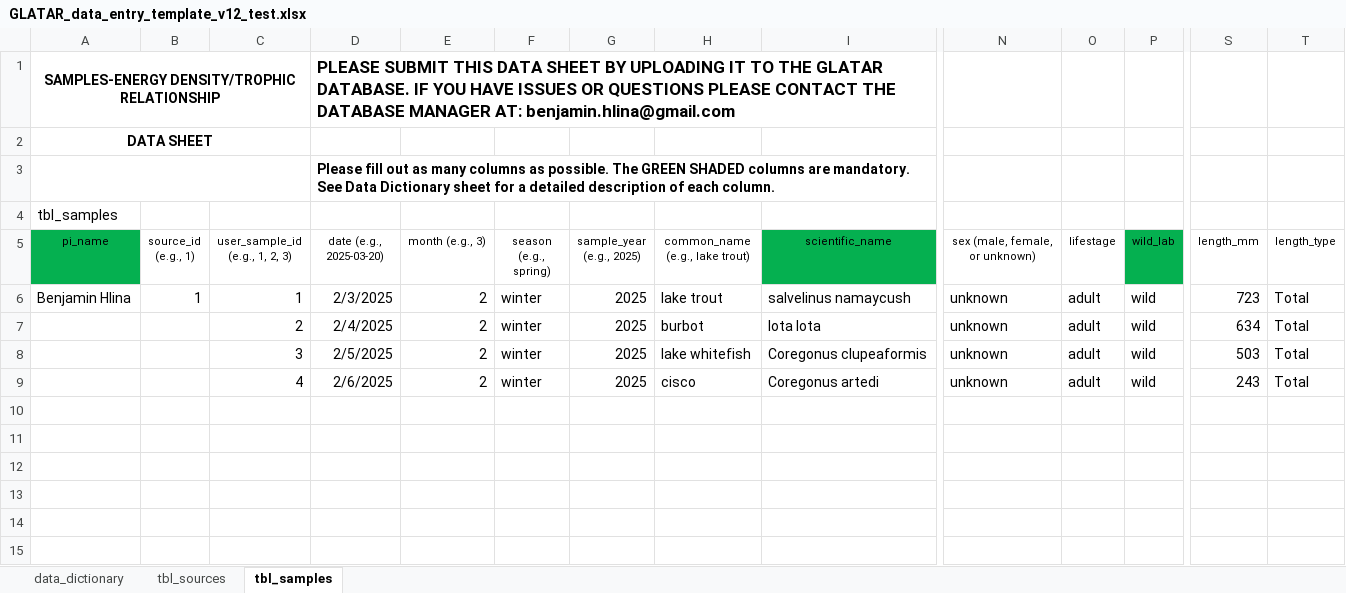
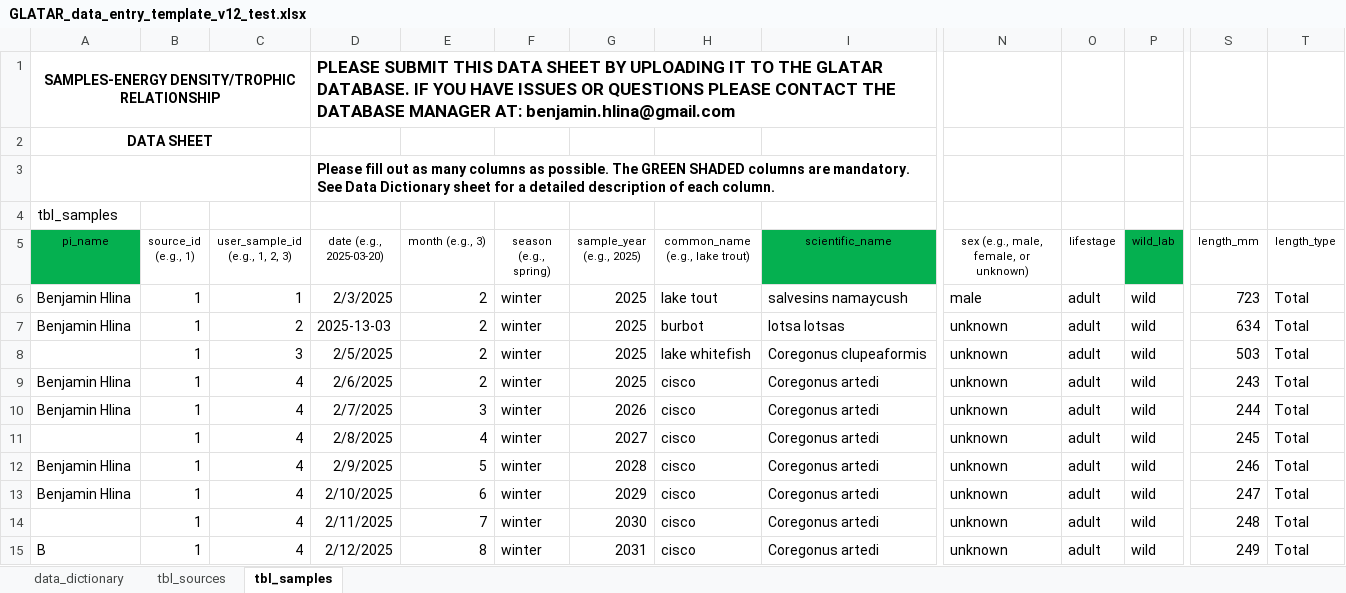
Before and after one commit to benjaminhlina/glatar-app, an Excel workbook: www/data-entry-template/GLATAR_data_entry_template_v12_test.xlsx, sheet tbl_samples, drawn as a sheet; only a part is shown, gaps mark what is left out; values as stored, in another font and other column widths than the file's, no borders; rows hold the shown columns only; the diff names each change by its address in the sheet, - before the commit and + after, or states it on an @@ line.

Commit message:
fix sex column

```diff
--- a/www/data-entry-template/GLATAR_data_entry_template_v12_test.xlsx (sheet tbl_samples)
+++ b/www/data-entry-template/GLATAR_data_entry_template_v12_test.xlsx (sheet tbl_samples)
-N5: sex (male, female, or unknown)
+N5: sex (e.g., male, female, or unknown)
-H6 (common_name (e.g., lake trout)): lake trout
+H6 (common_name (e.g., lake trout)): lake tout
-I6 (scientific_name): salvelinus namaycush
+I6 (scientific_name): salvesins namaycush
-N6: unknown
+N6: male
-A7 (pi_name): (empty)
+A7 (pi_name): Benjamin Hlina
-B7:B9 (source_id (e.g., 1)): (empty)
+B7:B9 (source_id (e.g., 1)): 1
-D7 (date (e.g., 2025-03-20)): 2/4/2025
+D7 (date (e.g., 2025-03-20)): 2025-13-03
-I7 (scientific_name): lota lota
+I7 (scientific_name): lotsa lotsas
-A9 (pi_name): (empty)
+A9 (pi_name): Benjamin Hlina
+row 10: Benjamin Hlina | 1 | 4 | 2/7/2025 | 3 | winter | 2026 | cisco | Coregonus artedi | unknown | adult | wild | 244 | Total
+row 11:  | 1 | 4 | 2/8/2025 | 4 | winter | 2027 | cisco | Coregonus artedi | unknown | adult | wild | 245 | Total
+row 12: Benjamin Hlina | 1 | 4 | 2/9/2025 | 5 | winter | 2028 | cisco | Coregonus artedi | unknown | adult | wild | 246 | Total
+row 13: Benjamin Hlina | 1 | 4 | 2/10/2025 | 6 | winter | 2029 | cisco | Coregonus artedi | unknown | adult | wild | 247 | Total
+row 14:  | 1 | 4 | 2/11/2025 | 7 | winter | 2030 | cisco | Coregonus artedi | unknown | adult | wild | 248 | Total
+row 15: B | 1 | 4 | 2/12/2025 | 8 | winter | 2031 | cisco | Coregonus artedi | unknown | adult | wild | 249 | Total
```
